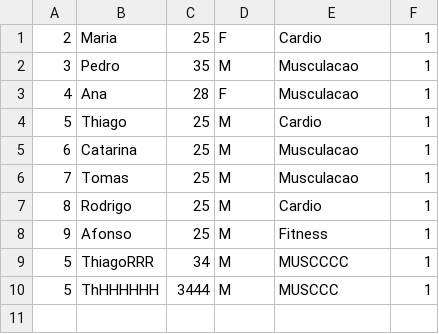
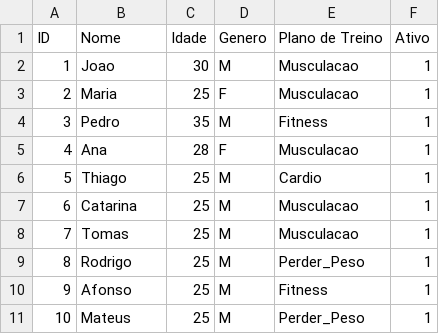
Before and after one commit to thiagorabaioli/gym-app, a CSV file: clientes.csv, drawn as a sheet.

```diff
--- a/clientes.csv
+++ b/clientes.csv
@@ -1,3 +1,5 @@
-2,Maria,25,F,Cardio,1
-3,Pedro,35,M,Musculacao,1
+ID,Nome,Idade,Genero,Plano de Treino,Ativo
+1,Joao,30,M,Musculacao,1
+2,Maria,25,F,Musculacao,1
+3,Pedro,35,M,Fitness,1
 4,Ana,28,F,Musculacao,1
@@ -6,5 +8,4 @@
 7,Tomas,25,M,Musculacao,1
-8,Rodrigo,25,M,Cardio,1
+8,Rodrigo,25,M,Perder_Peso,1
 9,Afonso,25,M,Fitness,1
-5,ThiagoRRR,34,M,MUSCCCC,1
-5,ThHHHHHH,3444,M,MUSCCC,1
+10,Mateus,25,M,Perder_Peso,1
```
Also changed, not shown: 34 other files.
